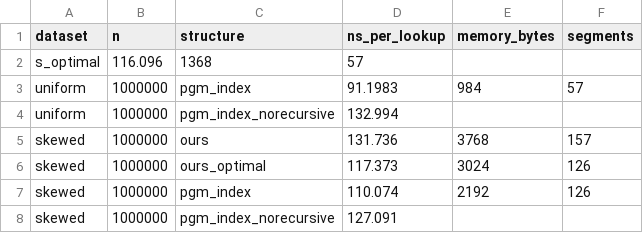
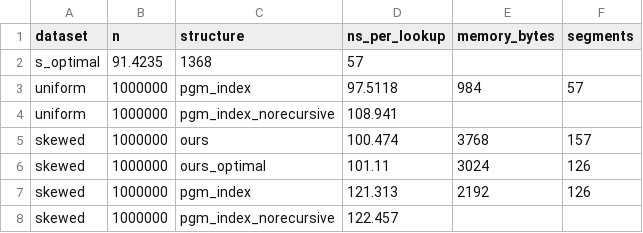
Before and after one commit to asood8/Learned-Index, a CSV file: results/phase7b_pgm_comparison.csv, drawn as a sheet.

```diff
--- a/results/phase7b_pgm_comparison.csv
+++ b/results/phase7b_pgm_comparison.csv
@@ -1,8 +1,8 @@
 dataset,n,structure,ns_per_lookup,memory_bytes,segments
-s_optimal,116.096,1368,57
-uniform,1000000,pgm_index,91.1983,984,57
-uniform,1000000,pgm_index_norecursive,132.994,,
-skewed,1000000,ours,131.736,3768,157
-skewed,1000000,ours_optimal,117.373,3024,126
-skewed,1000000,pgm_index,110.074,2192,126
-skewed,1000000,pgm_index_norecursive,127.091,,
+s_optimal,91.4235,1368,57
+uniform,1000000,pgm_index,97.5118,984,57
+uniform,1000000,pgm_index_norecursive,108.941,,
+skewed,1000000,ours,100.474,3768,157
+skewed,1000000,ours_optimal,101.11,3024,126
+skewed,1000000,pgm_index,121.313,2192,126
+skewed,1000000,pgm_index_norecursive,122.457,,
```
Also changed, not shown: results/db_lookups.csv, results/phase0_baseline.csv, 40 other files.
